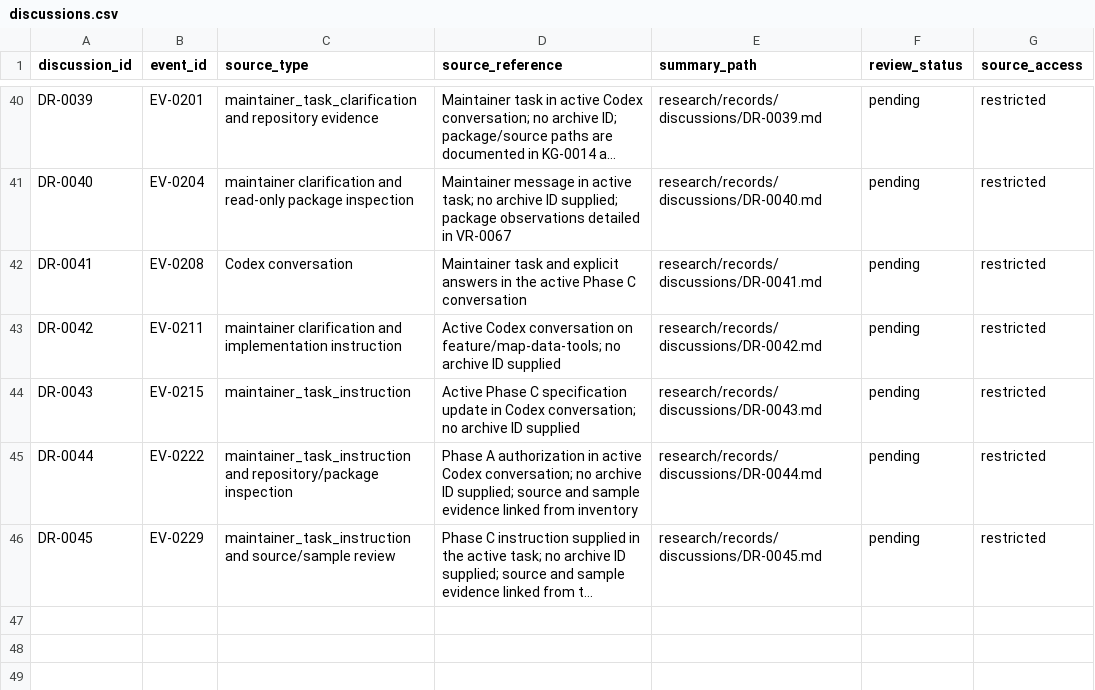
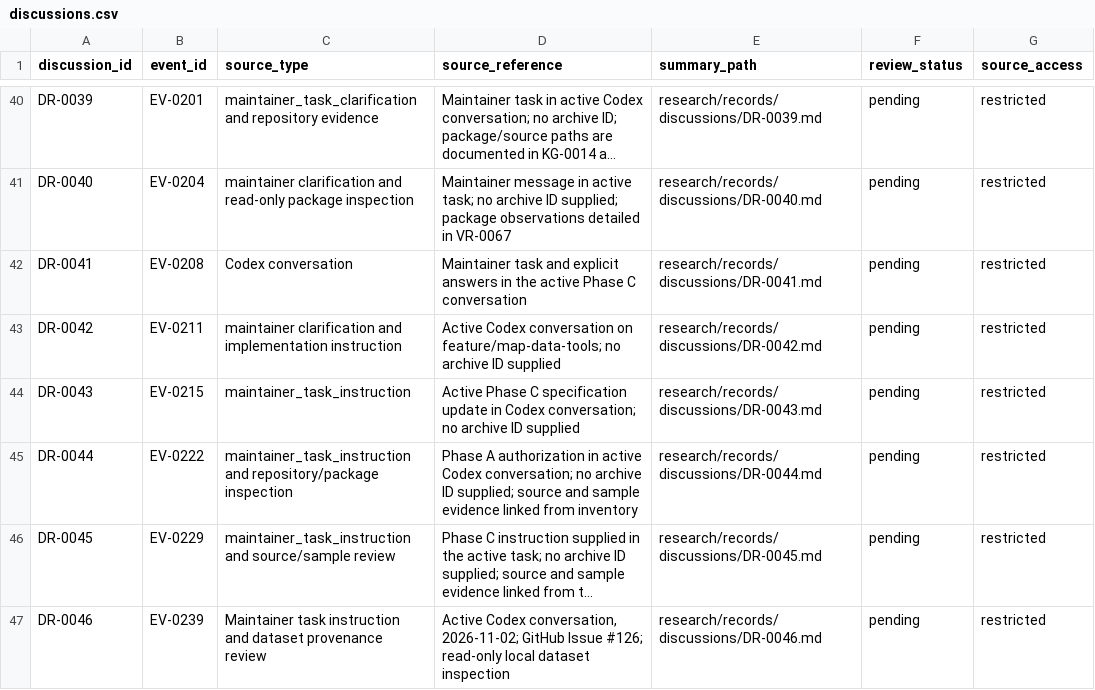
Before and after one commit to global-hydrodynamics/CaMa-Flood_v4, a CSV file: research/discussions.csv, drawn as a sheet; only a part is shown, gaps mark what is left out; long unchanged cells end in …; the diff names each change by its address in the sheet, - before the commit and + after, or states it on an @@ line.

```diff
--- a/research/discussions.csv
+++ b/research/discussions.csv
+row 47: DR-0046 | EV-0239 | Maintainer task instruction and dataset provenance review | Active Codex conversation, 2026-11-02; GitHub Issue #126; read-only local dataset inspection | research/records/discussions/DR-0046.md | pending | restricted
```
Also changed, not shown: inp/runoff_datasets.csv, research/development_tasks.csv, 12 other files.
